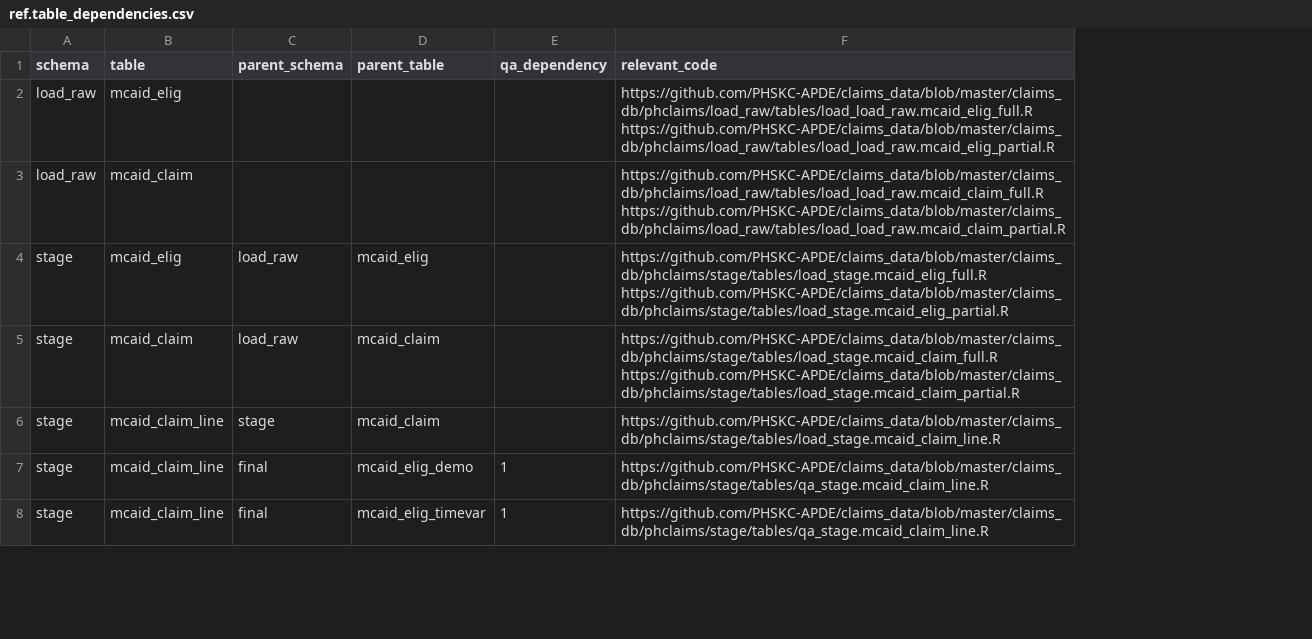
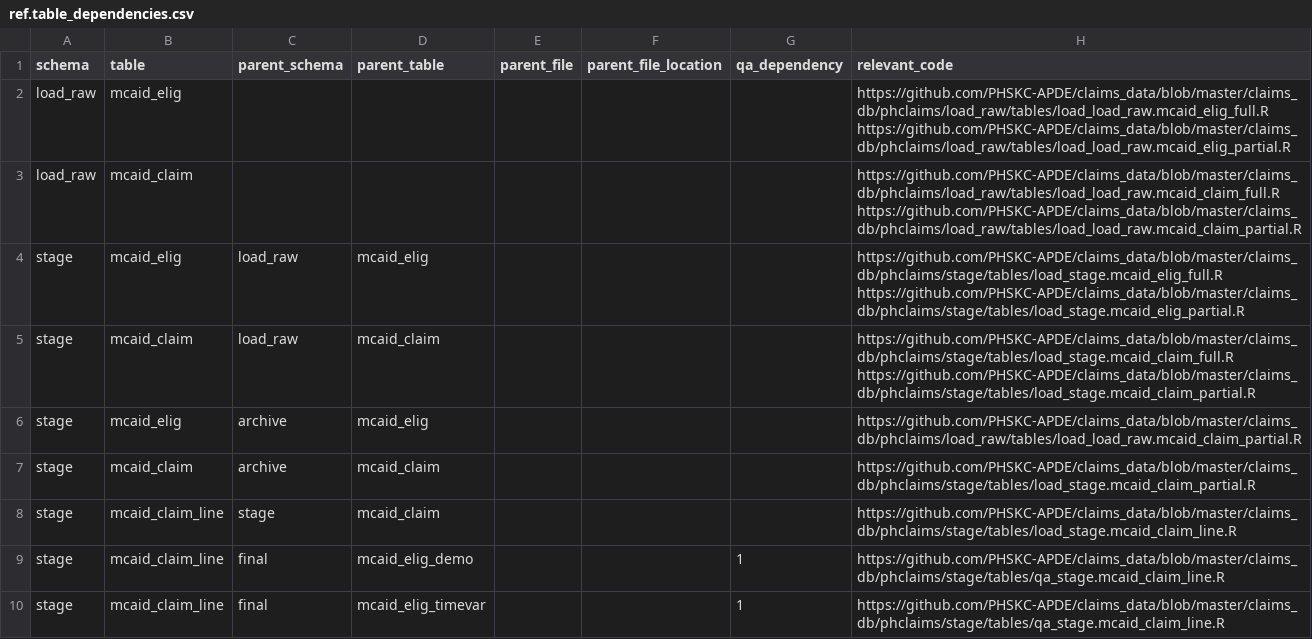
Before and after one commit to PHSKC-APDE/claims_data, a CSV file: claims_db/phclaims/ref/tables_data/ref.table_dependencies.csv, drawn as a sheet; only a part is shown; the diff covers the shown part only; the diff names each change by its address in the sheet, - before the commit and + after, or states it on an @@ line.

Commit message:
Added more tables and columns to record parent files rather than parent tables

```diff
--- a/claims_db/phclaims/ref/tables_data/ref.table_dependencies.csv
+++ b/claims_db/phclaims/ref/tables_data/ref.table_dependencies.csv
+column E (parent_file), empty
+column F (parent_file_location), empty
+row 6: stage | mcaid_elig | archive | mcaid_elig |  |  |  | https://github.com/PHSKC-APDE/claims_data/blob/master/claims_db/phclaims/load_raw/tables/load_load_raw.mcaid_claim_partial.R
+row 7: stage | mcaid_claim | archive | mcaid_claim |  |  |  | https://github.com/PHSKC-APDE/claims_data/blob/master/claims_db/phclaims/stage/tables/load_stage.mcaid_claim_partial.R
```
Also changed, not shown: 24 added rows and 3 edited cells elsewhere in this file.
